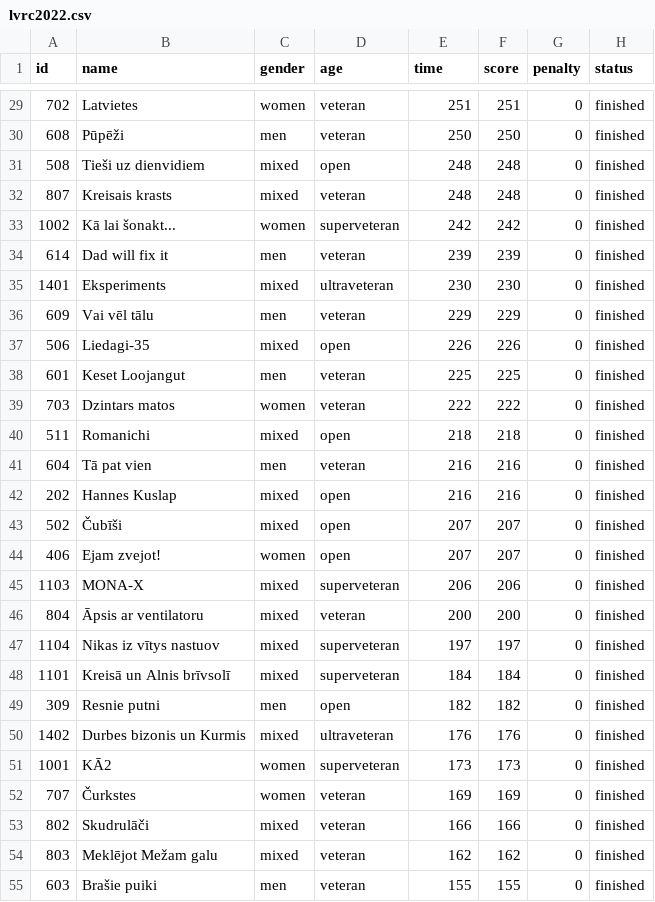
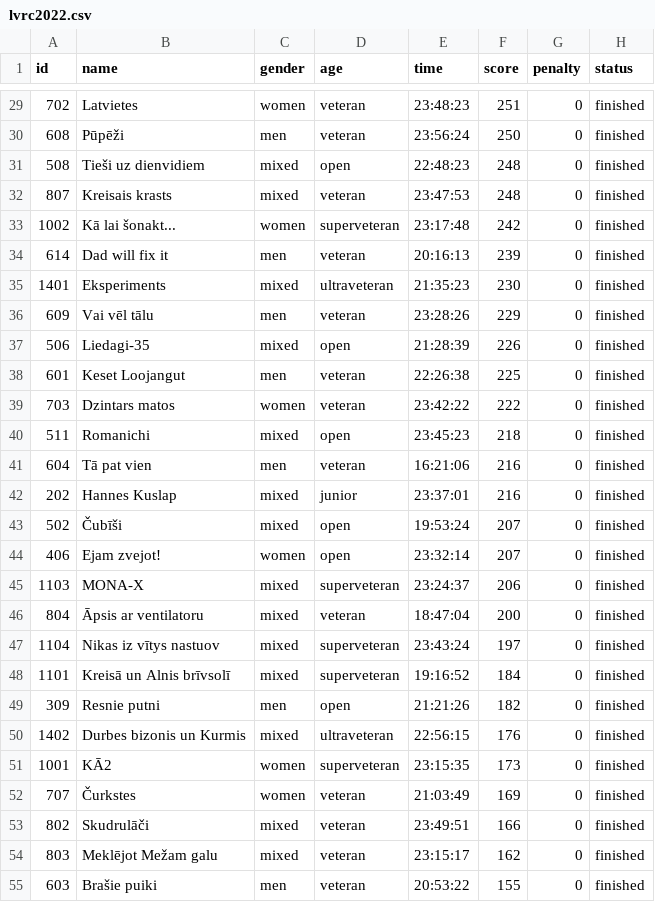
Before and after one commit to jtojnar/wrcq, a CSV file: result/lvrc2022.csv, drawn as a sheet; only a part is shown, gaps mark what is left out; the diff covers the shown part only; the diff names each change by its address in the sheet, - before the commit and + after, or states it on an @@ line.

```diff
--- a/result/lvrc2022.csv
+++ b/result/lvrc2022.csv
-E29 (time): 251
+E29 (time): 23:48:23
-E30 (time): 250
+E30 (time): 23:56:24
-E31 (time): 248
+E31 (time): 22:48:23
-E32 (time): 248
+E32 (time): 23:47:53
-E33 (time): 242
+E33 (time): 23:17:48
-E34 (time): 239
+E34 (time): 20:16:13
-E35 (time): 230
+E35 (time): 21:35:23
-E36 (time): 229
+E36 (time): 23:28:26
-E37 (time): 226
+E37 (time): 21:28:39
-E38 (time): 225
+E38 (time): 22:26:38
-E39 (time): 222
+E39 (time): 23:42:22
-E40 (time): 218
+E40 (time): 23:45:23
-E41 (time): 216
+E41 (time): 16:21:06
-D42 (age): open
+D42 (age): junior
-E42 (time): 216
+E42 (time): 23:37:01
-E43 (time): 207
+E43 (time): 19:53:24
-E44 (time): 207
+E44 (time): 23:32:14
-E45 (time): 206
+E45 (time): 23:24:37
-E46 (time): 200
+E46 (time): 18:47:04
-E47 (time): 197
+E47 (time): 23:43:24
-E48 (time): 184
+E48 (time): 19:16:52
-E49 (time): 182
+E49 (time): 21:21:26
-E50 (time): 176
+E50 (time): 22:56:15
-E51 (time): 173
+E51 (time): 23:15:35
-E52 (time): 169
+E52 (time): 21:03:49
-E53 (time): 166
+E53 (time): 23:49:51
-E54 (time): 162
+E54 (time): 23:15:17
-E55 (time): 155
+E55 (time): 20:53:22
```
Also changed, not shown: 45 edited cells elsewhere in this file, 2 other files.
